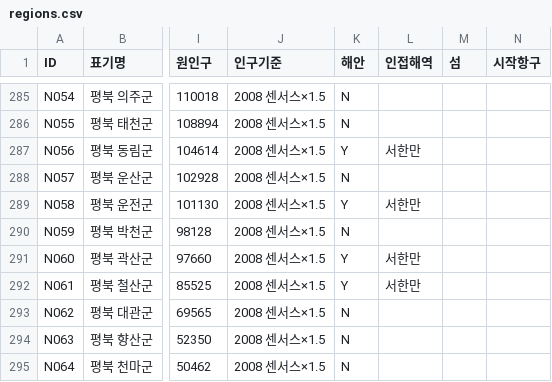
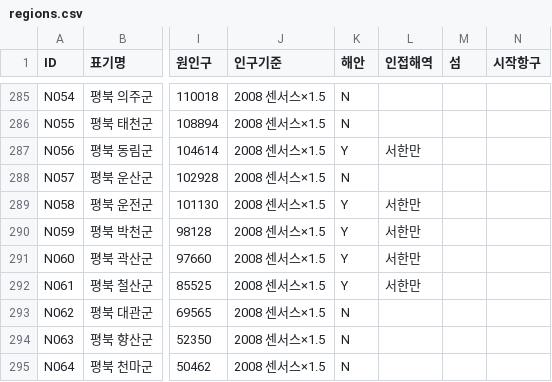
Before and after one commit to dehaka0508-ctrl/kor_civ, a CSV file: korciv/data/regions.csv, drawn as a sheet; only a part is shown, gaps mark what is left out; the diff names each change by its address in the sheet, - before the commit and + after, or states it on an @@ line.

```diff
--- a/korciv/data/regions.csv
+++ b/korciv/data/regions.csv
-K290 (해안): N
+K290 (해안): Y
-L290 (인접해역): (empty)
+L290 (인접해역): 서한만
```
Also changed, not shown: 15 other files.
